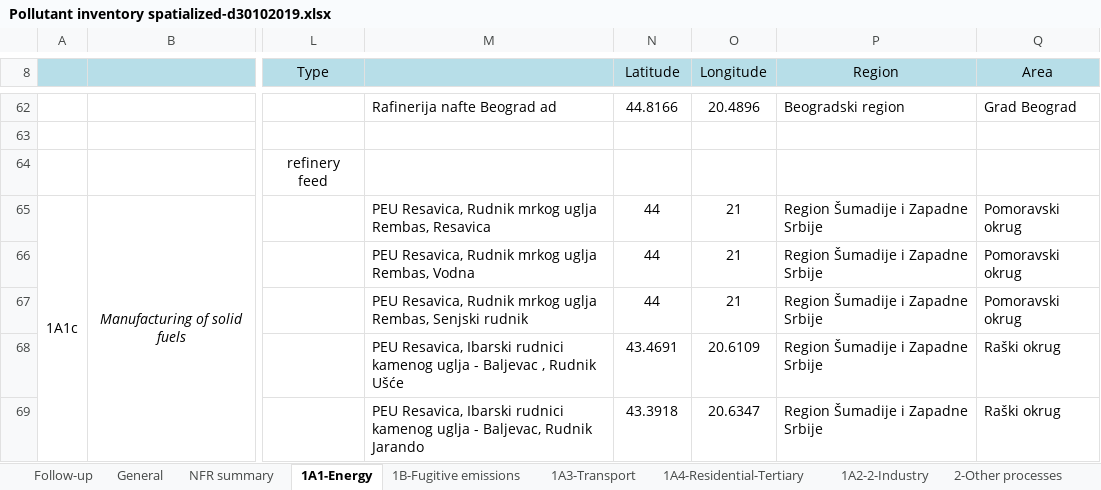
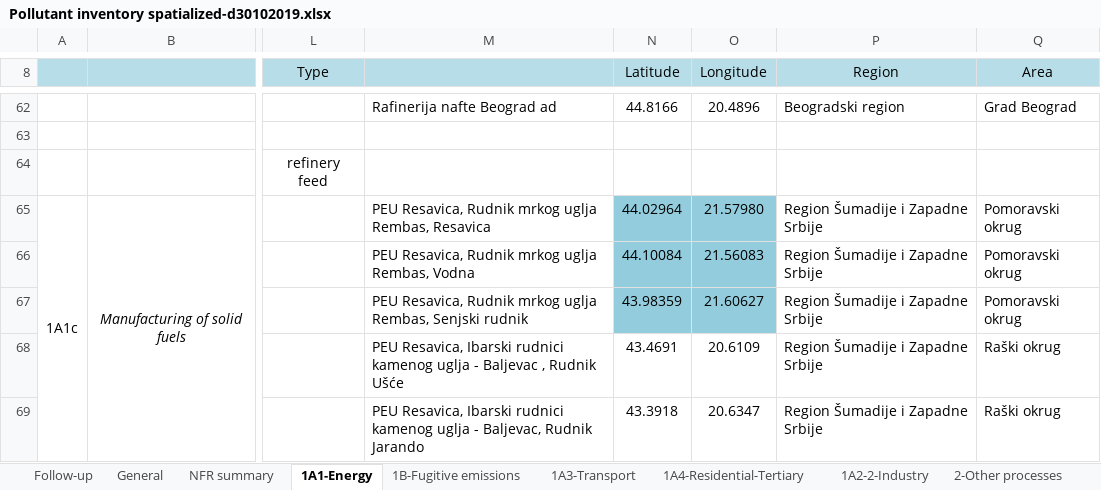
Before and after one commit to pejovic/Spatialization, an Excel workbook: Pollutant inventory spatialized-d30102019.xlsx, sheet 1A1-Energy, drawn as a sheet; only a part is shown, gaps mark what is left out; values as stored, in another font and other column widths than the file's, no borders; the diff names each change by its address in the sheet, - before the commit and + after, or states it on an @@ line.

```diff
--- a/Pollutant inventory spatialized-d30102019.xlsx (sheet 1A1-Energy)
+++ b/Pollutant inventory spatialized-d30102019.xlsx (sheet 1A1-Energy)
-N65 (Latitude): 44
+N65 (Latitude): 44.02964
-N65:O67 fill: none
+N65:O67 fill: #93CDDD
-O65 (Longitude): 21
+O65 (Longitude): 21.57980
-N66 (Latitude): 44
+N66 (Latitude): 44.10084
-O66 (Longitude): 21
+O66 (Longitude): 21.56083
-N67 (Latitude): 44
+N67 (Latitude): 43.98359
-O67 (Longitude): 21
+O67 (Longitude): 21.60627
```
Also changed, not shown: sheet 1B-Fugitive emissions, 8 other files.
